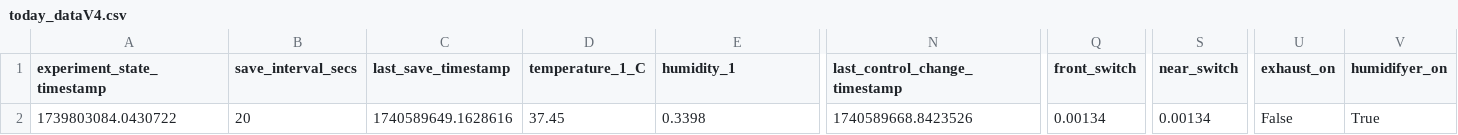
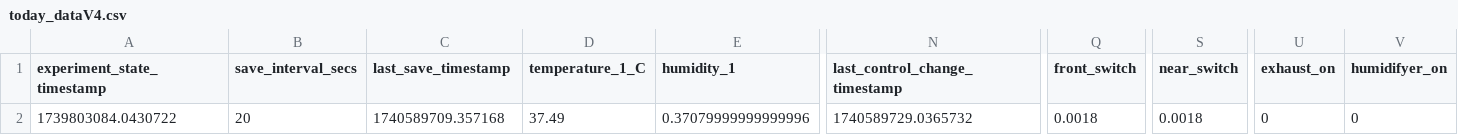
Before and after one commit to cjchandler/incubator, a CSV file: incubator/today_dataV4.csv, drawn as a sheet; only a part is shown, gaps mark what is left out; the diff names each change by its address in the sheet, - before the commit and + after, or states it on an @@ line.

```diff
--- a/incubator/today_dataV4.csv
+++ b/incubator/today_dataV4.csv
-C2 (last_save_timestamp): 1740589649.1628616
+C2 (last_save_timestamp): 1740589709.357168
-D2 (temperature_1_C): 37.45
+D2 (temperature_1_C): 37.49
-E2 (humidity_1): 0.3398
+E2 (humidity_1): 0.37079999999999996
-N2 (last_control_change_timestamp): 1740589668.8423526
+N2 (last_control_change_timestamp): 1740589729.0365732
-Q2 (front_switch): 0.00134
+Q2 (front_switch): 0.0018
-S2 (near_switch): 0.00134
+S2 (near_switch): 0.0018
-U2 (exhaust_on): False
+U2 (exhaust_on): 0
-V2 (humidifyer_on): True
+V2 (humidifyer_on): 0
```
Also changed, not shown: incubator/today_dataV2.csv.
